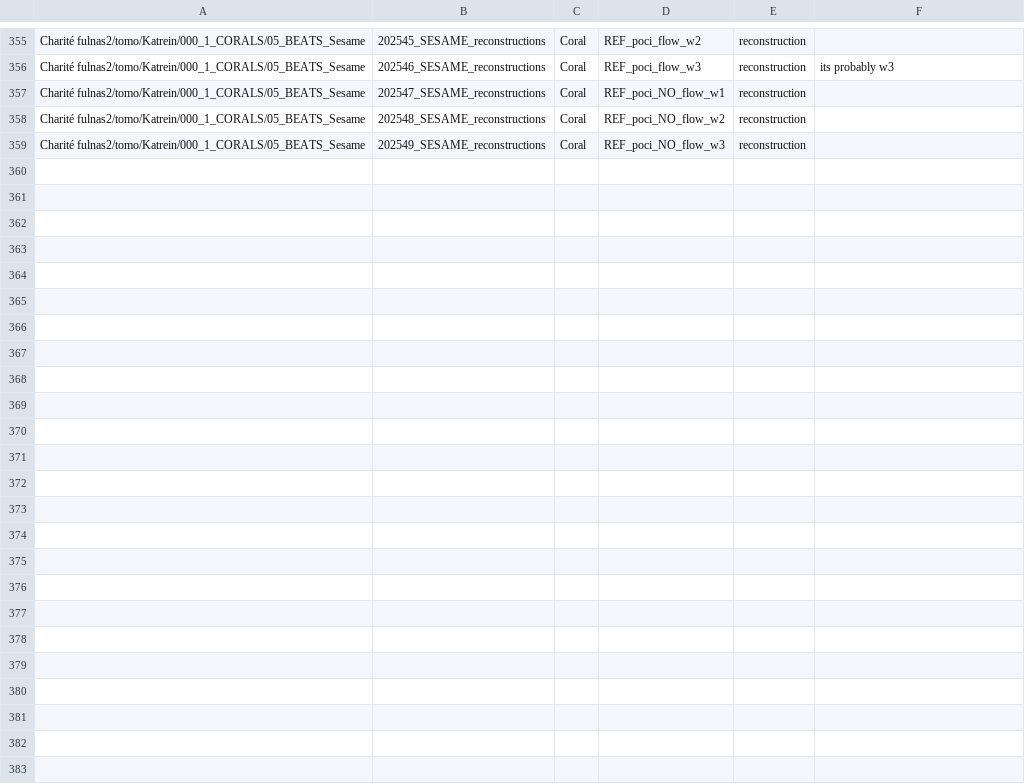
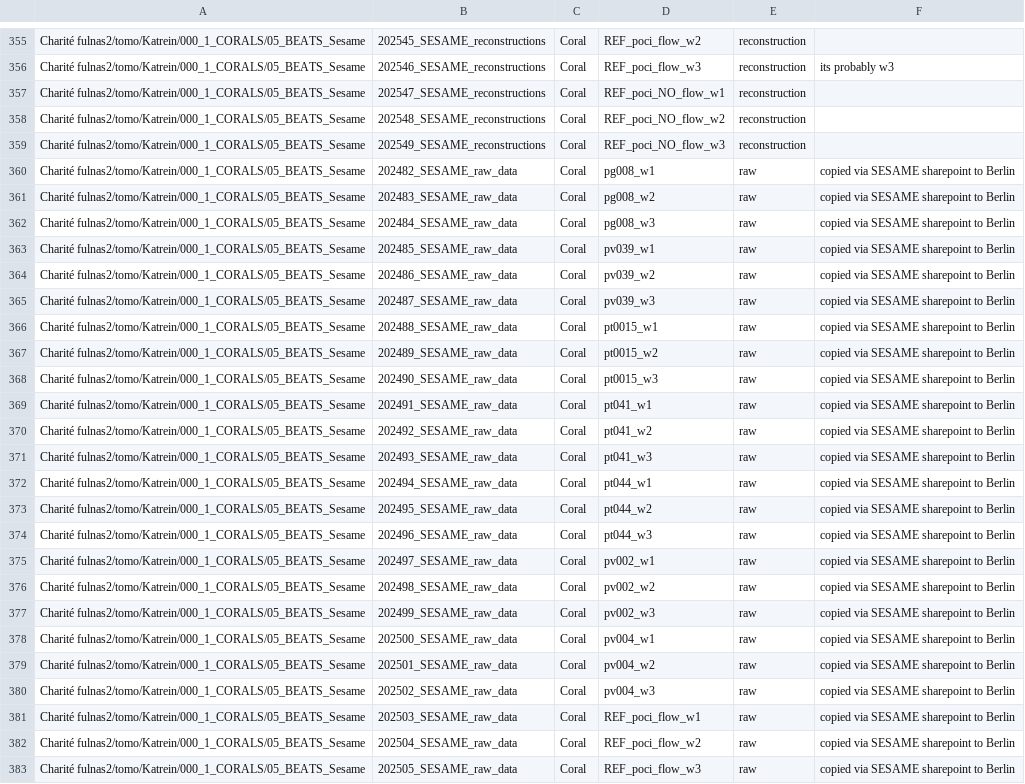
Before and after one commit to PierrickHarnay/Flow-No-Flow-Pocillopora, a CSV file: Metadata/Metadata_sesame_202405.csv, drawn as a sheet; only a part is shown, gaps mark what is left out.

Commit message:
Katrein added new copies which were downloaded via sharepoint to Berlin from SESAME

```diff
--- a/Metadata/Metadata_sesame_202405.csv
+++ b/Metadata/Metadata_sesame_202405.csv
@@ -359 +359,25 @@ Charité fulnas2/tomo/Katrein/000_1_CORALS/05_BEATS_Sesame,202548_SESAME_reconst
 Charité fulnas2/tomo/Katrein/000_1_CORALS/05_BEATS_Sesame,202549_SESAME_reconstructions,Coral,REF_poci_NO_flow_w3,reconstruction,
+Charité fulnas2/tomo/Katrein/000_1_CORALS/05_BEATS_Sesame,202482_SESAME_raw_data,Coral,pg008_w1,raw,copied via SESAME sharepoint to Berlin
+Charité fulnas2/tomo/Katrein/000_1_CORALS/05_BEATS_Sesame,202483_SESAME_raw_data,Coral,pg008_w2,raw,copied via SESAME sharepoint to Berlin
+Charité fulnas2/tomo/Katrein/000_1_CORALS/05_BEATS_Sesame,202484_SESAME_raw_data,Coral,pg008_w3,raw,copied via SESAME sharepoint to Berlin
+Charité fulnas2/tomo/Katrein/000_1_CORALS/05_BEATS_Sesame,202485_SESAME_raw_data,Coral,pv039_w1,raw,copied via SESAME sharepoint to Berlin
+Charité fulnas2/tomo/Katrein/000_1_CORALS/05_BEATS_Sesame,202486_SESAME_raw_data,Coral,pv039_w2,raw,copied via SESAME sharepoint to Berlin
+Charité fulnas2/tomo/Katrein/000_1_CORALS/05_BEATS_Sesame,202487_SESAME_raw_data,Coral,pv039_w3,raw,copied via SESAME sharepoint to Berlin
+Charité fulnas2/tomo/Katrein/000_1_CORALS/05_BEATS_Sesame,202488_SESAME_raw_data,Coral,pt0015_w1,raw,copied via SESAME sharepoint to Berlin
+Charité fulnas2/tomo/Katrein/000_1_CORALS/05_BEATS_Sesame,202489_SESAME_raw_data,Coral,pt0015_w2,raw,copied via SESAME sharepoint to Berlin
+Charité fulnas2/tomo/Katrein/000_1_CORALS/05_BEATS_Sesame,202490_SESAME_raw_data,Coral,pt0015_w3,raw,copied via SESAME sharepoint to Berlin
+Charité fulnas2/tomo/Katrein/000_1_CORALS/05_BEATS_Sesame,202491_SESAME_raw_data,Coral,pt041_w1,raw,copied via SESAME sharepoint to Berlin
+Charité fulnas2/tomo/Katrein/000_1_CORALS/05_BEATS_Sesame,202492_SESAME_raw_data,Coral,pt041_w2,raw,copied via SESAME sharepoint to Berlin
+Charité fulnas2/tomo/Katrein/000_1_CORALS/05_BEATS_Sesame,202493_SESAME_raw_data,Coral,pt041_w3,raw,copied via SESAME sharepoint to Berlin
+Charité fulnas2/tomo/Katrein/000_1_CORALS/05_BEATS_Sesame,202494_SESAME_raw_data,Coral,pt044_w1,raw,copied via SESAME sharepoint to Berlin
+Charité fulnas2/tomo/Katrein/000_1_CORALS/05_BEATS_Sesame,202495_SESAME_raw_data,Coral,pt044_w2,raw,copied via SESAME sharepoint to Berlin
+Charité fulnas2/tomo/Katrein/000_1_CORALS/05_BEATS_Sesame,202496_SESAME_raw_data,Coral,pt044_w3,raw,copied via SESAME sharepoint to Berlin
+Charité fulnas2/tomo/Katrein/000_1_CORALS/05_BEATS_Sesame,202497_SESAME_raw_data,Coral,pv002_w1,raw,copied via SESAME sharepoint to Berlin
+Charité fulnas2/tomo/Katrein/000_1_CORALS/05_BEATS_Sesame,202498_SESAME_raw_data,Coral,pv002_w2,raw,copied via SESAME sharepoint to Berlin
+Charité fulnas2/tomo/Katrein/000_1_CORALS/05_BEATS_Sesame,202499_SESAME_raw_data,Coral,pv002_w3,raw,copied via SESAME sharepoint to Berlin
+Charité fulnas2/tomo/Katrein/000_1_CORALS/05_BEATS_Sesame,202500_SESAME_raw_data,Coral,pv004_w1,raw,copied via SESAME sharepoint to Berlin
+Charité fulnas2/tomo/Katrein/000_1_CORALS/05_BEATS_Sesame,202501_SESAME_raw_data,Coral,pv004_w2,raw,copied via SESAME sharepoint to Berlin
+Charité fulnas2/tomo/Katrein/000_1_CORALS/05_BEATS_Sesame,202502_SESAME_raw_data,Coral,pv004_w3,raw,copied via SESAME sharepoint to Berlin
+Charité fulnas2/tomo/Katrein/000_1_CORALS/05_BEATS_Sesame,202503_SESAME_raw_data,Coral,REF_poci_flow_w1,raw,copied via SESAME sharepoint to Berlin
+Charité fulnas2/tomo/Katrein/000_1_CORALS/05_BEATS_Sesame,202504_SESAME_raw_data,Coral,REF_poci_flow_w2,raw,copied via SESAME sharepoint to Berlin
+Charité fulnas2/tomo/Katrein/000_1_CORALS/05_BEATS_Sesame,202505_SESAME_raw_data,Coral,REF_poci_flow_w3,raw,copied via SESAME sharepoint to Berlin
```
Also changed, not shown: 1 other file.
